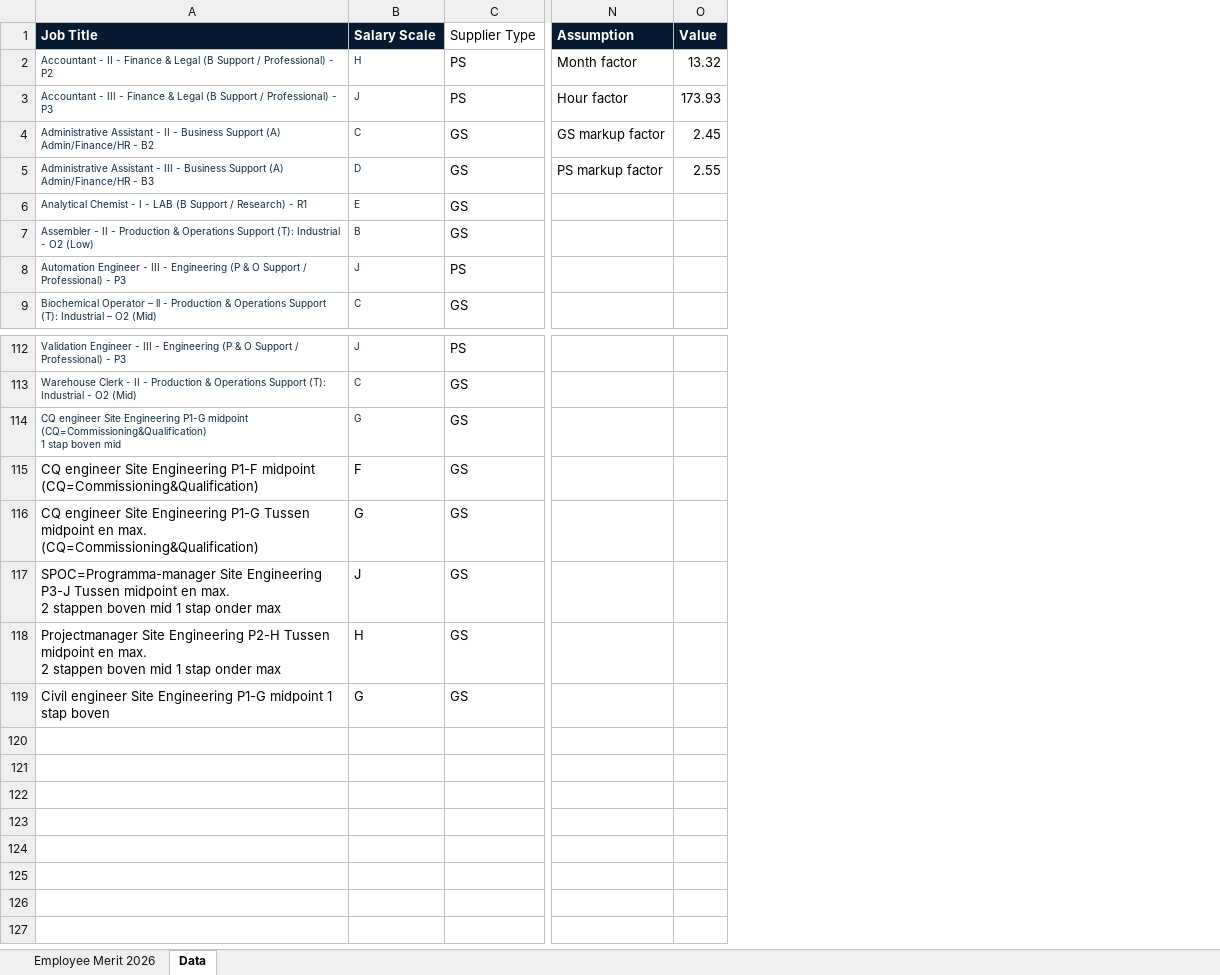
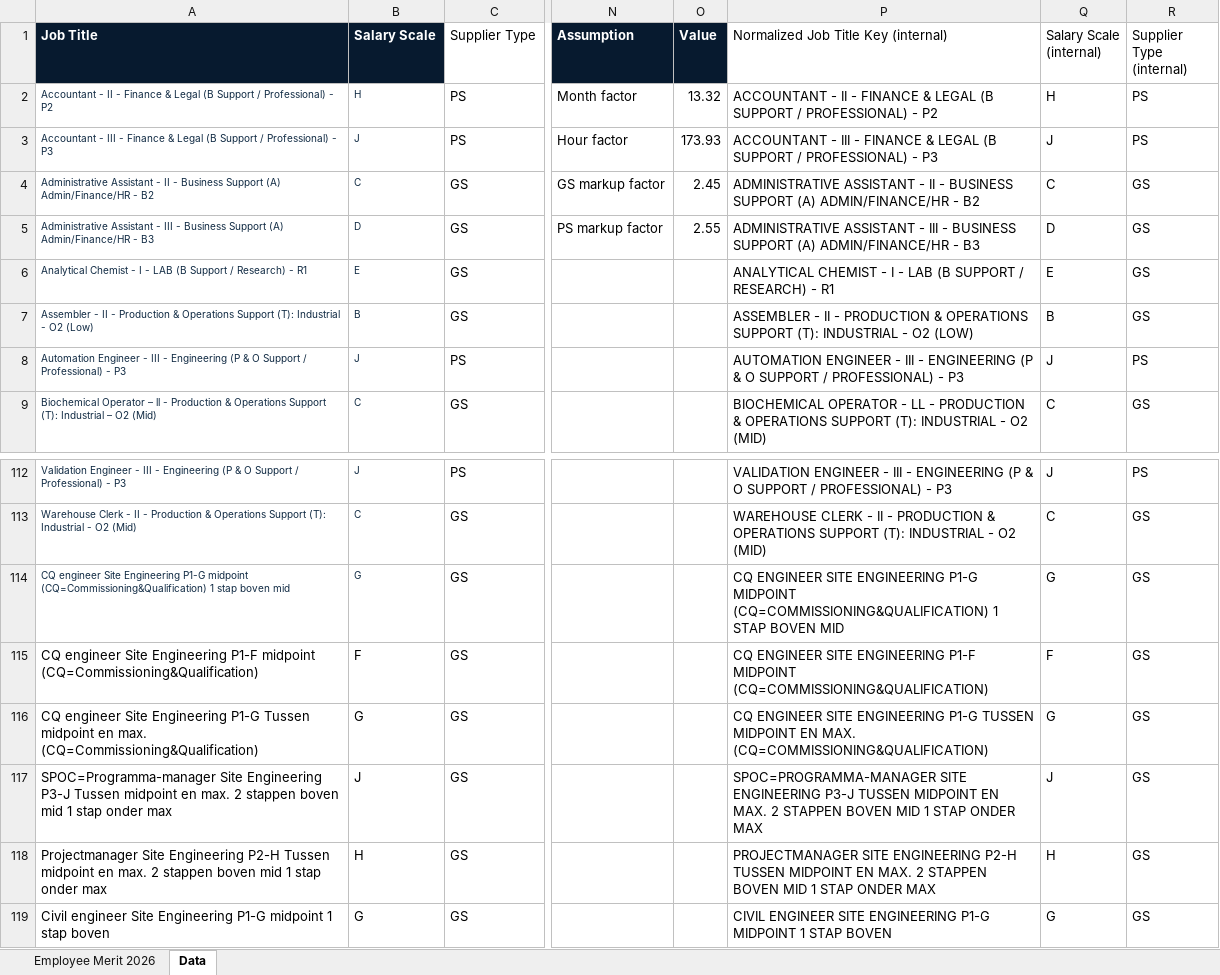
Before and after one commit to Gingerek/rafal-wilk-ai, an Excel workbook: downloads/Merit_2026_Employee_Bulk_Calculator_350_exact.xlsx, sheet Data, drawn as a sheet; only a part is shown, gaps mark what is left out; values as stored, in another font and other column widths than the file's, no borders; the diff names each change by its address in the sheet, - before the commit and + after, or states it on an @@ line.

```diff
--- a/downloads/Merit_2026_Employee_Bulk_Calculator_350_exact.xlsx (sheet Data)
+++ b/downloads/Merit_2026_Employee_Bulk_Calculator_350_exact.xlsx (sheet Data)
+column P, rows 1-9: Normalized Job Title Key (internal) | ACCOUNTANT - II - FINANCE & LEGAL (B SUPPORT / PROFESSIONAL) - P2 | ACCOUNTANT - III - FINANCE & LEGAL (B SUPPORT / PROFESSIONAL) - P3 | ADMINISTRATIVE ASSISTANT - II - BUSINESS SUPPORT (A) ADMIN/FINANCE/HR - B2 | ADMINISTRATIVE ASSISTANT - III - BUSINESS SUPPORT (A) ADMIN/FINANCE/HR - B3 | ANALYTICAL CHEMIST - I - LAB (B SUPPORT / RESEARCH) - R1 | ASSEMBLER - II - PRODUCTION & OPERATIONS SUPPORT (T): INDUSTRIAL - O2 (LOW) | AUTOMATION ENGINEER - III - ENGINEERING (P & O SUPPORT / PROFESSIONAL) - P3 | BIOCHEMICAL OPERATOR - LL - PRODUCTION & OPERATIONS SUPPORT (T): INDUSTRIAL - O2 (MID); rows 112-119: VALIDATION ENGINEER - III - ENGINEERING (P & O SUPPORT / PROFESSIONAL) - P3 | WAREHOUSE CLERK - II - PRODUCTION & OPERATIONS SUPPORT (T): INDUSTRIAL - O2 (MID) | CQ ENGINEER SITE ENGINEERING P1-G MIDPOINT (CQ=COMMISSIONING&QUALIFICATION) 1 STAP BOVEN MID | CQ ENGINEER SITE ENGINEERING P1-F MIDPOINT (CQ=COMMISSIONING&QUALIFICATION) | CQ ENGINEER SITE ENGINEERING P1-G TUSSEN MIDPOINT EN MAX. (CQ=COMMISSIONING&QUALIFICATION) | SPOC=PROGRAMMA-MANAGER SITE ENGINEERING P3-J TUSSEN MIDPOINT EN MAX. 2 STAPPEN BOVEN MID 1 STAP ONDER MAX | PROJECTMANAGER SITE ENGINEERING P2-H TUSSEN MIDPOINT EN MAX. 2 STAPPEN BOVEN MID 1 STAP ONDER MAX | CIVIL ENGINEER SITE ENGINEERING P1-G MIDPOINT 1 STAP BOVEN
+column Q (Salary Scale (internal)), rows 2-9: H | J | C | D | E | B | J | C; rows 112-119: J | C | G | F | G | J | H | G
+column R (Supplier Type (internal)), rows 2-9: PS | PS | GS | GS | GS | GS | PS | GS; rows 112-119: PS | GS | GS | GS | GS | GS | GS | GS
-A114 (Job Title): …boven mid
+A114 (Job Title): …boven mid
-A117 (Job Title): …onder max
+A117 (Job Title): …onder max
-A118 (Job Title): …onder max
+A118 (Job Title): …onder max
```
Also changed, not shown: sheet Employee Merit 2026, hidden cells.
